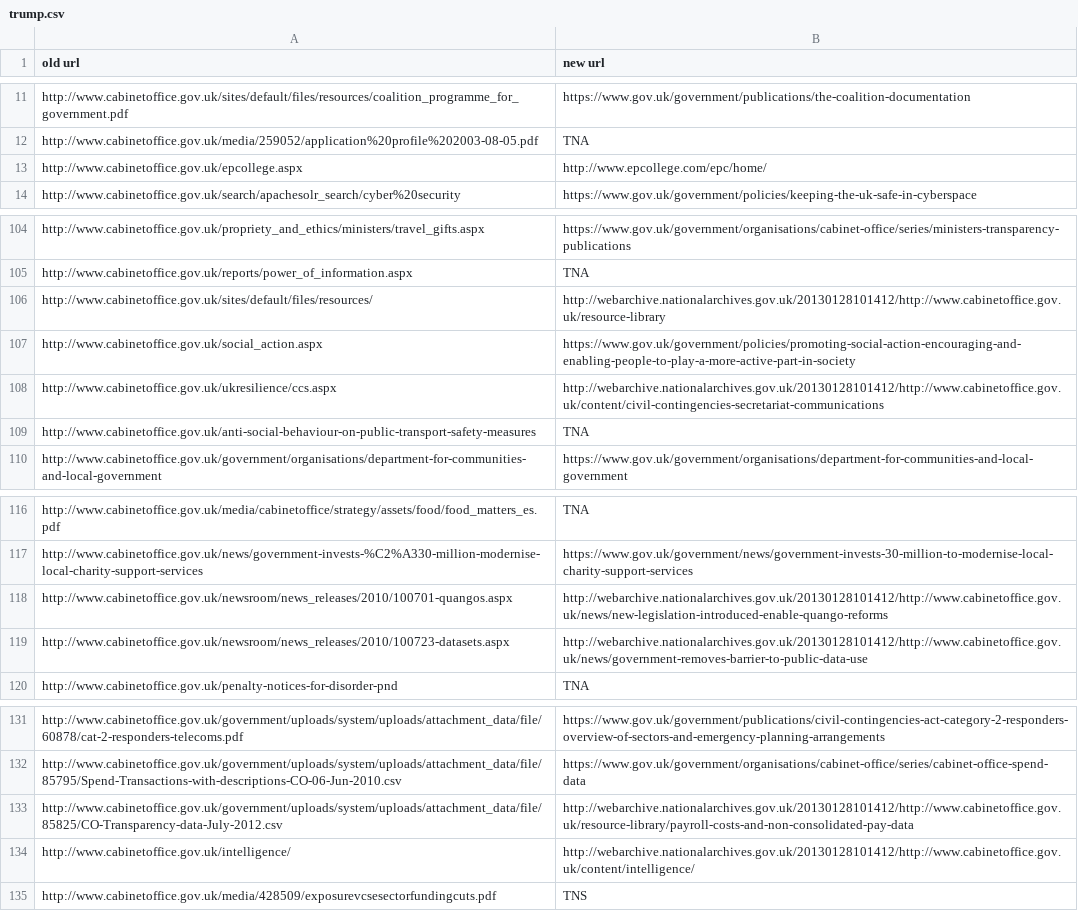
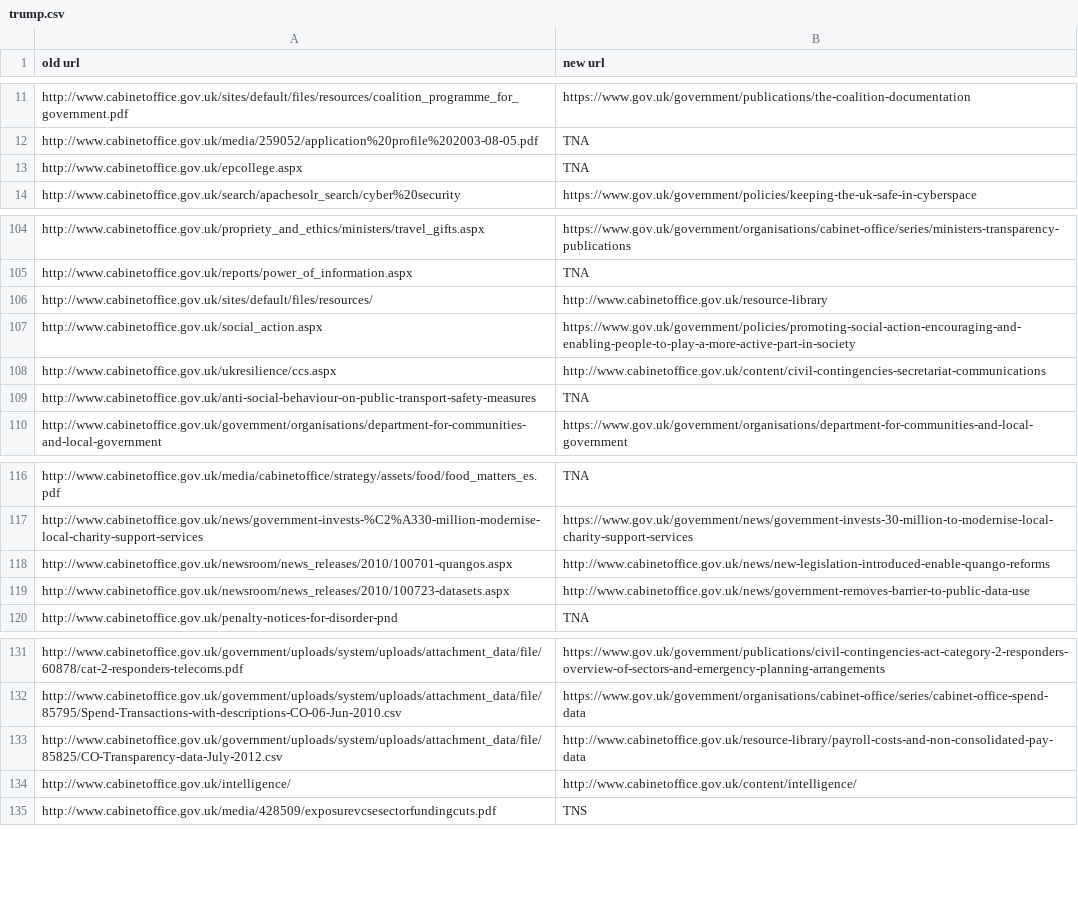
Before and after one commit to alphagov/redirector-data, a CSV file: cabinetoffice/trump.csv, drawn as a sheet; only a part is shown, gaps mark what is left out.

Commit message:
revised 404 killed mappings

```diff
--- a/cabinetoffice/trump.csv
+++ b/cabinetoffice/trump.csv
@@ -12,3 +12,3 @@ http://www.cabinetoffice.gov.uk/sites/default/files/resources/coalition_programm
 http://www.cabinetoffice.gov.uk/media/259052/application%20profile%202003-08-05.pdf,TNA
-http://www.cabinetoffice.gov.uk/epcollege.aspx,http://www.epcollege.com/epc/home/
+http://www.cabinetoffice.gov.uk/epcollege.aspx,TNA
 http://www.cabinetoffice.gov.uk/search/apachesolr_search/cyber%20security,https://www.gov.uk/government/policies/keeping-the-uk-safe-in-cyberspace
@@ -105,5 +105,5 @@ http://www.cabinetoffice.gov.uk/propriety_and_ethics/ministers/travel_gifts.aspx
 http://www.cabinetoffice.gov.uk/reports/power_of_information.aspx,TNA
-http://www.cabinetoffice.gov.uk/sites/default/files/resources/,http://webarchive.nationalarchives.gov.uk/20130128101412/http://www.cabinetoffice.gov.uk/resource-library
+http://www.cabinetoffice.gov.uk/sites/default/files/resources/,http://www.cabinetoffice.gov.uk/resource-library
 http://www.cabinetoffice.gov.uk/social_action.aspx,https://www.gov.uk/government/policies/promoting-social-action-encouraging-and-enabling-people-to-play-a-more-active-part-in-society
-http://www.cabinetoffice.gov.uk/ukresilience/ccs.aspx,http://webarchive.nationalarchives.gov.uk/20130128101412/http://www.cabinetoffice.gov.uk/content/civil-contingencies-secretariat-communications
+http://www.cabinetoffice.gov.uk/ukresilience/ccs.aspx,http://www.cabinetoffice.gov.uk/content/civil-contingencies-secretariat-communications
 http://www.cabinetoffice.gov.uk/anti-social-behaviour-on-public-transport-safety-measures,TNA
@@ -117,4 +117,4 @@ http://www.cabinetoffice.gov.uk/media/cabinetoffice/strategy/assets/food/food_ma
 http://www.cabinetoffice.gov.uk/news/government-invests-%C2%A330-million-modernise-local-charity-support-services,https://www.gov.uk/government/news/government-invests-30-million-to-modernise-local-charity-support-services
-http://www.cabinetoffice.gov.uk/newsroom/news_releases/2010/100701-quangos.aspx,http://webarchive.nationalarchives.gov.uk/20130128101412/http://www.cabinetoffice.gov.uk/news/new-legislation-introduced-enable-quango-reforms
-http://www.cabinetoffice.gov.uk/newsroom/news_releases/2010/100723-datasets.aspx,http://webarchive.nationalarchives.gov.uk/20130128101412/http://www.cabinetoffice.gov.uk/news/government-removes-barrier-to-public-data-use
+http://www.cabinetoffice.gov.uk/newsroom/news_releases/2010/100701-quangos.aspx,http://www.cabinetoffice.gov.uk/news/new-legislation-introduced-enable-quango-reforms
+http://www.cabinetoffice.gov.uk/newsroom/news_releases/2010/100723-datasets.aspx,http://www.cabinetoffice.gov.uk/news/government-removes-barrier-to-public-data-use
 http://www.cabinetoffice.gov.uk/penalty-notices-for-disorder-pnd,TNA
@@ -132,4 +132,4 @@ http://www.cabinetoffice.gov.uk/government/uploads/system/uploads/attachment_dat
 http://www.cabinetoffice.gov.uk/government/uploads/system/uploads/attachment_data/file/85795/Spend-Transactions-with-descriptions-CO-06-Jun-2010.csv,https://www.gov.uk/government/organisations/cabinet-office/series/cabinet-office-spend-data
-http://www.cabinetoffice.gov.uk/government/uploads/system/uploads/attachment_data/file/85825/CO-Transparency-data-July-2012.csv,http://webarchive.nationalarchives.gov.uk/20130128101412/http://www.cabinetoffice.gov.uk/resource-library/payroll-costs-and-non-consolidated-pay-data
-http://www.cabinetoffice.gov.uk/intelligence/,http://webarchive.nationalarchives.gov.uk/20130128101412/http://www.cabinetoffice.gov.uk/content/intelligence/
+http://www.cabinetoffice.gov.uk/government/uploads/system/uploads/attachment_data/file/85825/CO-Transparency-data-July-2012.csv,http://www.cabinetoffice.gov.uk/resource-library/payroll-costs-and-non-consolidated-pay-data
+http://www.cabinetoffice.gov.uk/intelligence/,http://www.cabinetoffice.gov.uk/content/intelligence/
 http://www.cabinetoffice.gov.uk/media/428509/exposurevcsesectorfundingcuts.pdf,TNS
```
